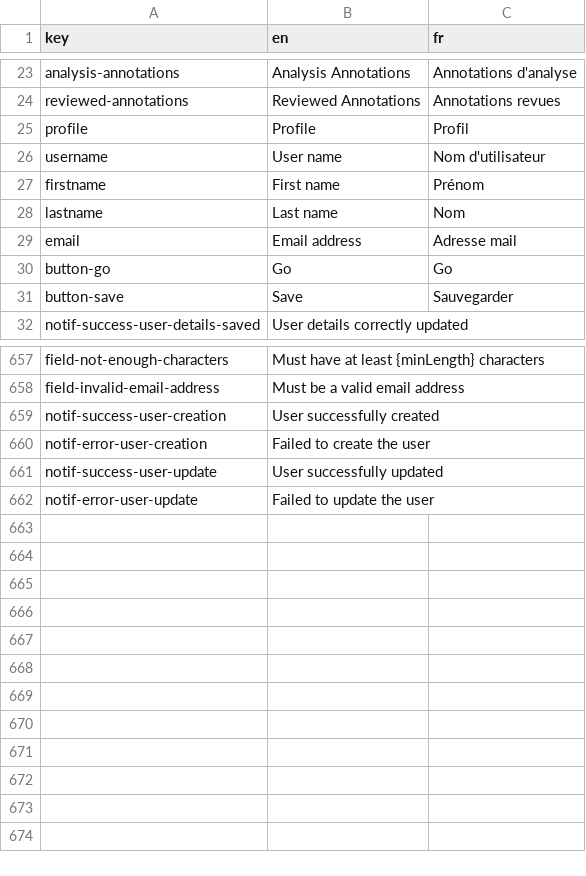
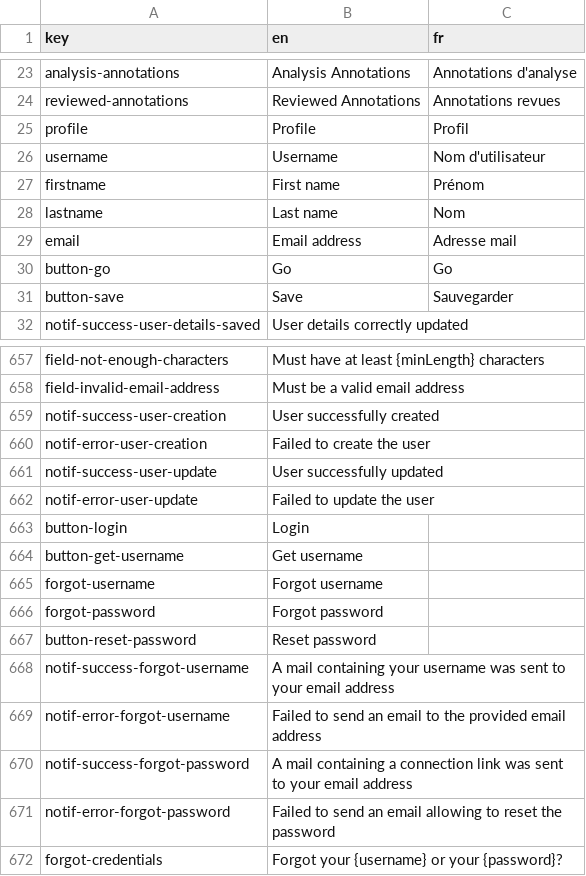
Before and after one commit to cytomine/Cytomine-Web-UI, a CSV file: src/locales/translations.csv, drawn as a sheet; only a part is shown, gaps mark what is left out.

Commit message:
Initial commit for forgotten credentials

```diff
--- a/src/locales/translations.csv
+++ b/src/locales/translations.csv
@@ -25,3 +25,3 @@ reviewed-annotations,Reviewed Annotations,Annotations revues
 profile,Profile,Profil
-username,User name,Nom d'utilisateur
+username,Username,Nom d'utilisateur
 firstname,First name,Prénom
@@ -662 +662,11 @@ notif-success-user-update,User successfully updated,
 notif-error-user-update,Failed to update the user,
+button-login,Login,
+button-get-username,Get username,
+forgot-username,Forgot username,
+forgot-password,Forgot password,
+button-reset-password,Reset password,
+notif-success-forgot-username,A mail containing your username was sent to your email address,
+notif-error-forgot-username,Failed to send an email to the provided email address,
+notif-success-forgot-password,A mail containing a connection link was sent to your email address,
+notif-error-forgot-password,Failed to send an email allowing to reset the password,
+forgot-credentials,Forgot your {username} or your {password}?,
```
Also changed, not shown: 2 other files.
